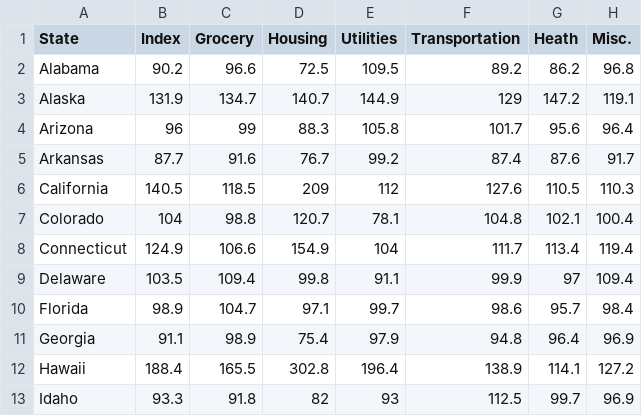
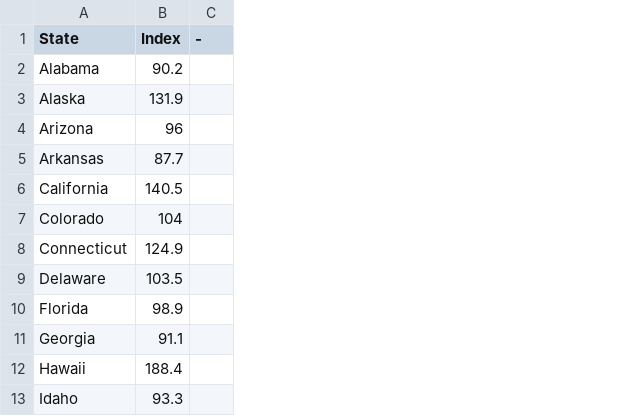
Before and after one commit to NMilind/HackNC2017, a CSV file: data/costofliving.csv, drawn as a sheet; only a part is shown; removed rows and columns are numbered as before the commit, all else as after; the diff names each change by its address in the sheet, - before the commit and + after, or states it on an @@ line.

```diff
--- a/data/costofliving.csv
+++ b/data/costofliving.csv
-column C (Grocery), rows 2-13: 96.6 | 134.7 | 99 | 91.6 | 118.5 | 98.8 | 106.6 | 109.4 | 104.7 | 98.9 | 165.5 | 91.8
-column D (Housing), rows 2-13: 72.5 | 140.7 | 88.3 | 76.7 | 209 | 120.7 | 154.9 | 99.8 | 97.1 | 75.4 | 302.8 | 82
-column E (Utilities), rows 2-13: 109.5 | 144.9 | 105.8 | 99.2 | 112 | 78.1 | 104 | 91.1 | 99.7 | 97.9 | 196.4 | 93
-column F (Transportation), rows 2-13: 89.2 | 129 | 101.7 | 87.4 | 127.6 | 104.8 | 111.7 | 99.9 | 98.6 | 94.8 | 138.9 | 112.5
-column G (Heath), rows 2-13: 86.2 | 147.2 | 95.6 | 87.6 | 110.5 | 102.1 | 113.4 | 97 | 95.7 | 96.4 | 114.1 | 99.7
-column H (Misc.), rows 2-13: 96.8 | 119.1 | 96.4 | 91.7 | 110.3 | 100.4 | 119.4 | 109.4 | 98.4 | 96.9 | 127.2 | 96.9
+column C (-), empty
```
Also changed, not shown: data/GradRate.csv, data/Income.csv, 4 other files.
